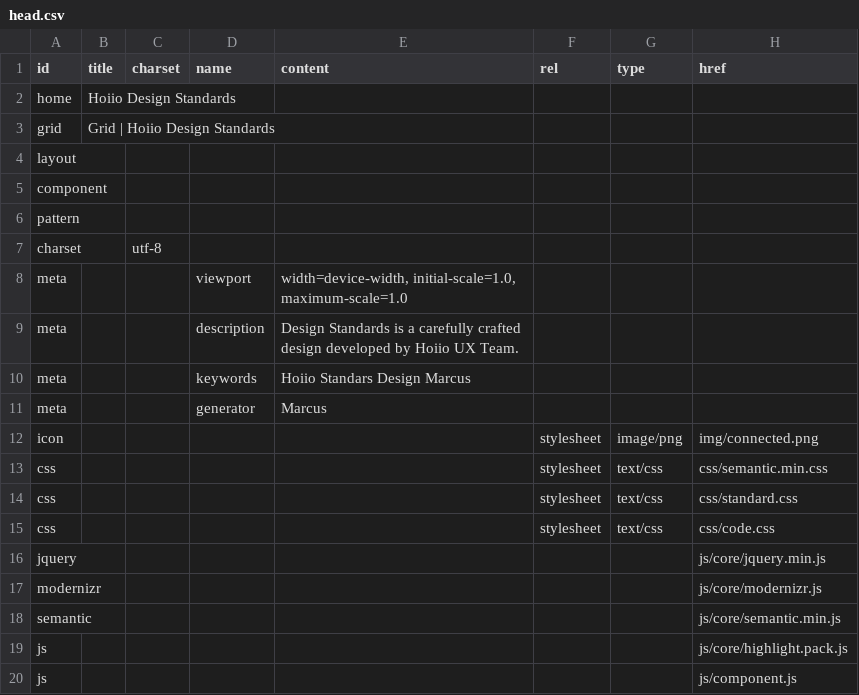
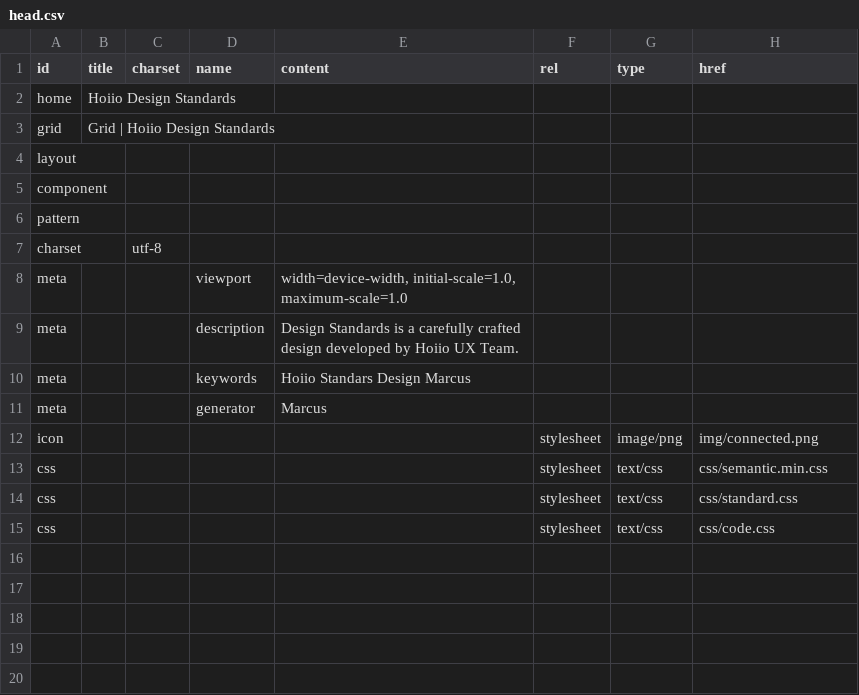
Before and after one commit to marcus8712/test, a CSV file: data/head.csv, drawn as a sheet.

```diff
--- a/data/head.csv
+++ b/data/head.csv
@@ -15,6 +15 @@ css,,,,,stylesheet,text/css,css/standard.css
 css,,,,,stylesheet,text/css,css/code.css
-jquery,,,,,,,js/core/jquery.min.js
-modernizr,,,,,,,js/core/modernizr.js
-semantic,,,,,,,js/core/semantic.min.js
-js,,,,,,,js/core/highlight.pack.js
-js,,,,,,,js/component.js
```
Also changed, not shown: 3 other files.
